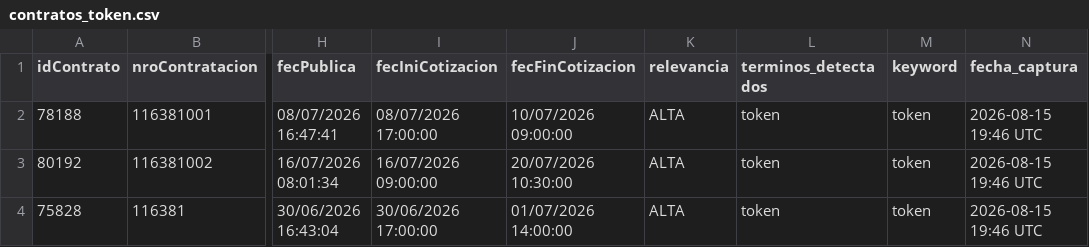
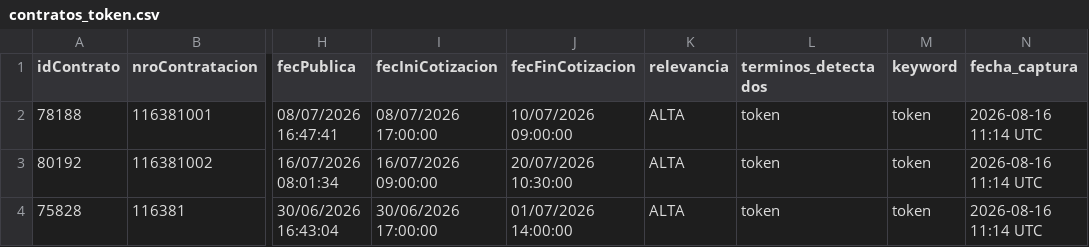
Before and after one commit to rdiazg14/seace-monitor, a CSV file: data/contratos_token.csv, drawn as a sheet; only a part is shown, gaps mark what is left out; the diff names each change by its address in the sheet, - before the commit and + after, or states it on an @@ line.

```diff
--- a/data/contratos_token.csv
+++ b/data/contratos_token.csv
-N2:N4 (fecha_captura): 2026-08-15 19:46 UTC
+N2:N4 (fecha_captura): 2026-08-16 11:14 UTC
```
Also changed, not shown: 2 other files.
